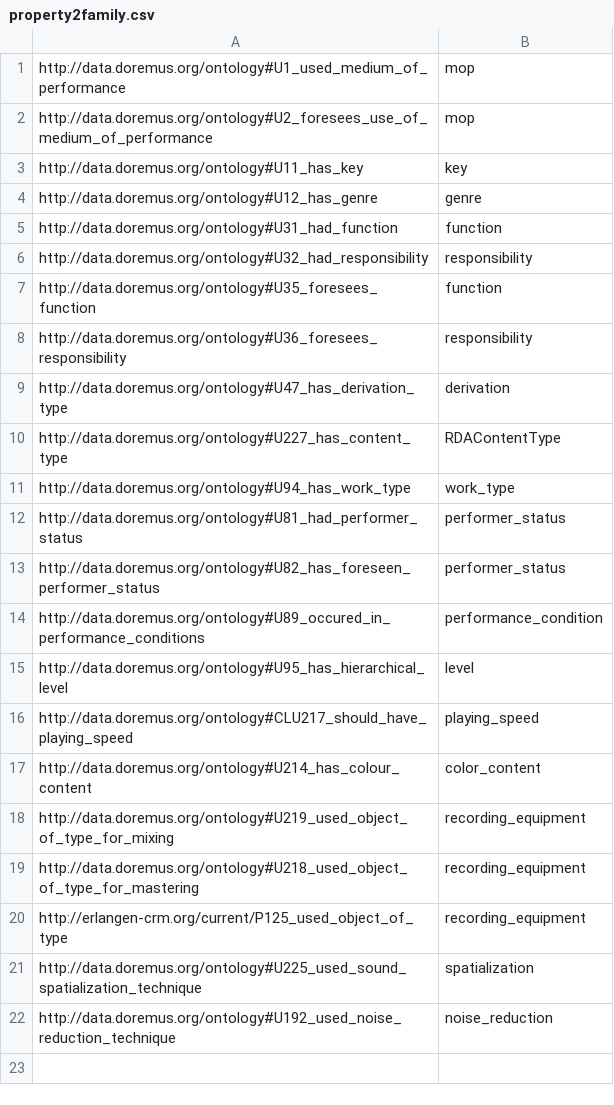
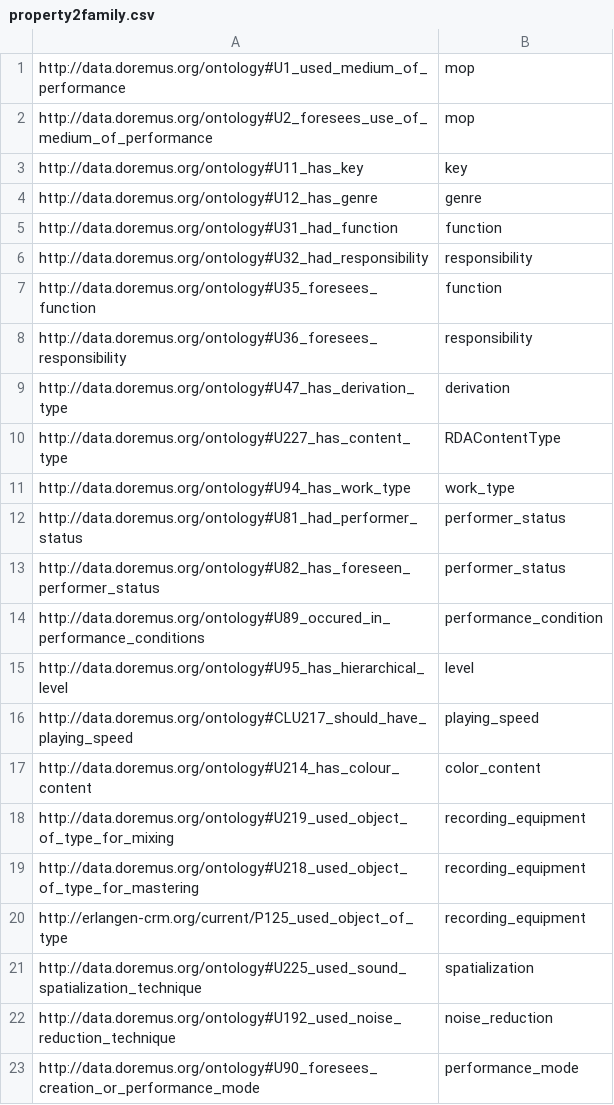
Before and after one commit to DOREMUS-ANR/marc2rdf, a CSV file: src/main/resources/property2family.csv, drawn as a sheet; the diff names each change by its address in the sheet, - before the commit and + after, or states it on an @@ line.

```diff
--- a/src/main/resources/property2family.csv
+++ b/src/main/resources/property2family.csv
+row 23: http://data.doremus.org/ontology#U90_foresees_creation_or_performance_mode | performance_mode
```
Also changed, not shown: 7 other files.
